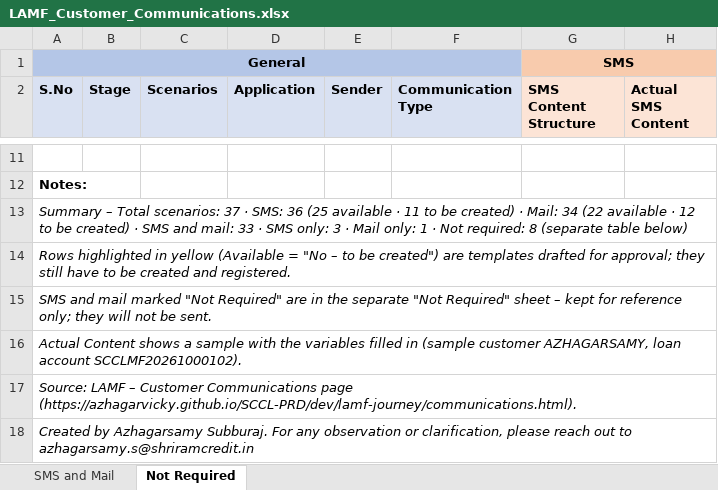
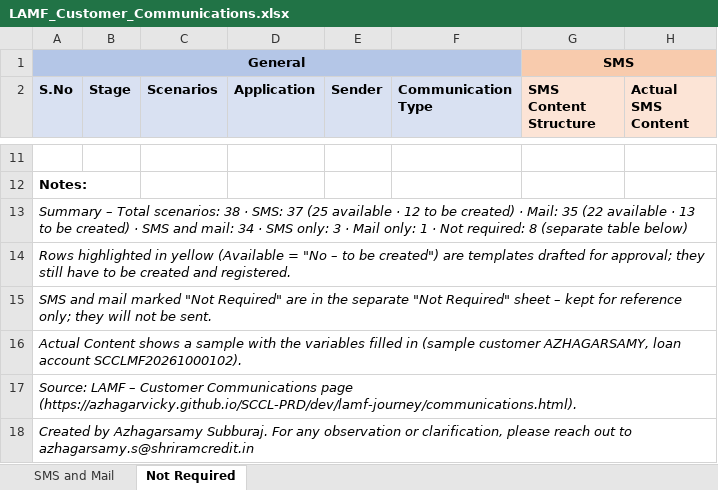
Before and after one commit to azhagarvicky/SCCL-PRD, an Excel workbook: exports/LAMF_Customer_Communications.xlsx, sheet Not Required, drawn as a sheet; only a part is shown, gaps mark what is left out; values as stored, in another font and other column widths than the file's, no borders; the diff names each change by its address in the sheet, - before the commit and + after, or states it on an @@ line.

```diff
--- a/exports/LAMF_Customer_Communications.xlsx (sheet Not Required)
+++ b/exports/LAMF_Customer_Communications.xlsx (sheet Not Required)
-A13 (S.No): …Total scenarios: 37 · SMS: 36 (25 available · 11 to be created) · Mail: 34 (22 available · 12 to be created) · SMS and mail: 33 · SMS…
+A13 (S.No): …Total scenarios: 38 · SMS: 37 (25 available · 12 to be created) · Mail: 35 (22 available · 13 to be created) · SMS and mail: 34 · SMS…
```
Also changed, not shown: sheet SMS and Mail, 31 other files.
